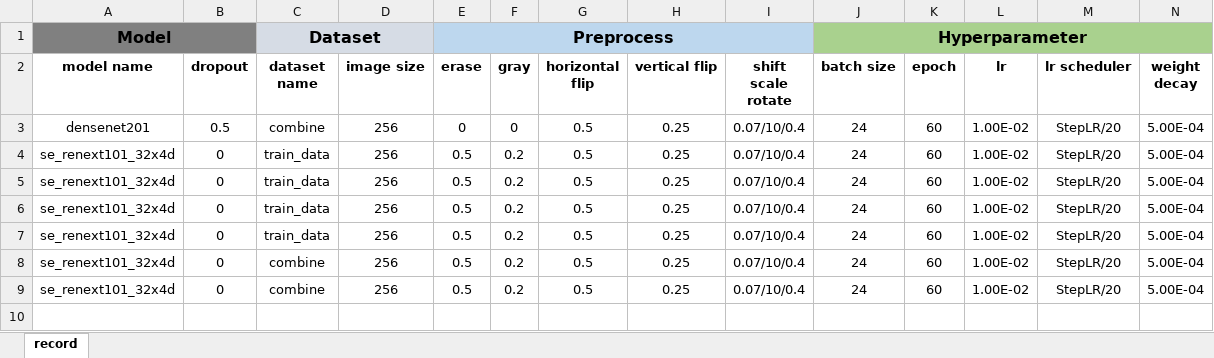
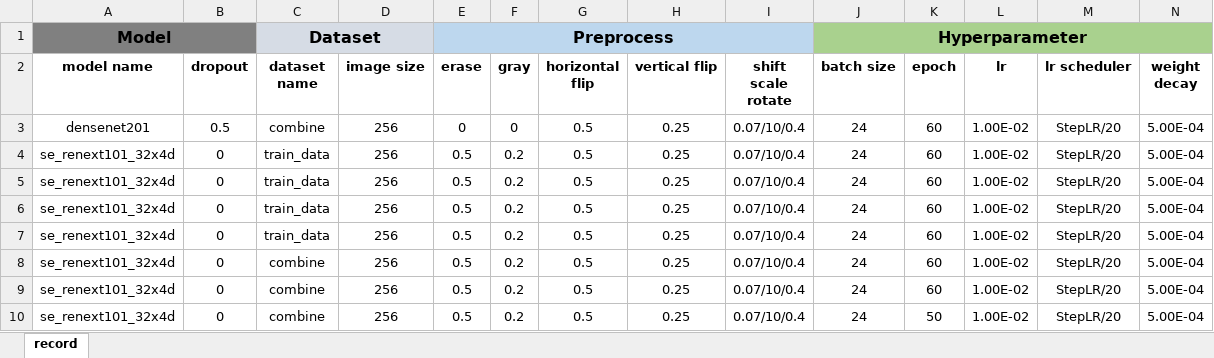
Before and after one commit to XiangqianMa/AI-Competition-HuaWei, an Excel workbook: record_mxq.xlsx, sheet record, drawn as a sheet; only a part is shown; values as stored, in another font and other column widths than the file's, no borders; rows hold the shown columns only; the diff names each change by its address in the sheet, - before the commit and + after, or states it on an @@ line.

Commit message:
update record_mxq.xlsx

```diff
--- a/record_mxq.xlsx (sheet record)
+++ b/record_mxq.xlsx (sheet record)
+row 10: se_renext101_32x4d | 0 | combine | 256 | 0.5 | 0.2 | 0.5 | 0.25 | 0.07/10/0.4 | 24 | 50 | 1.00E-02 | StepLR/20 | 5.00E-04
```
